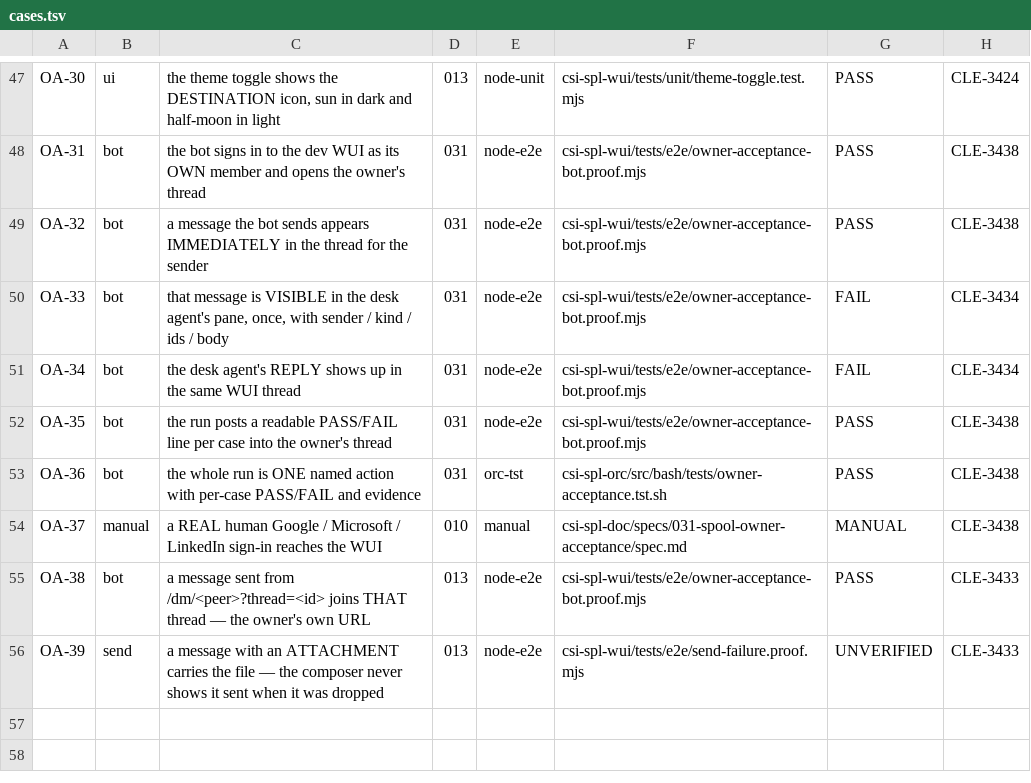
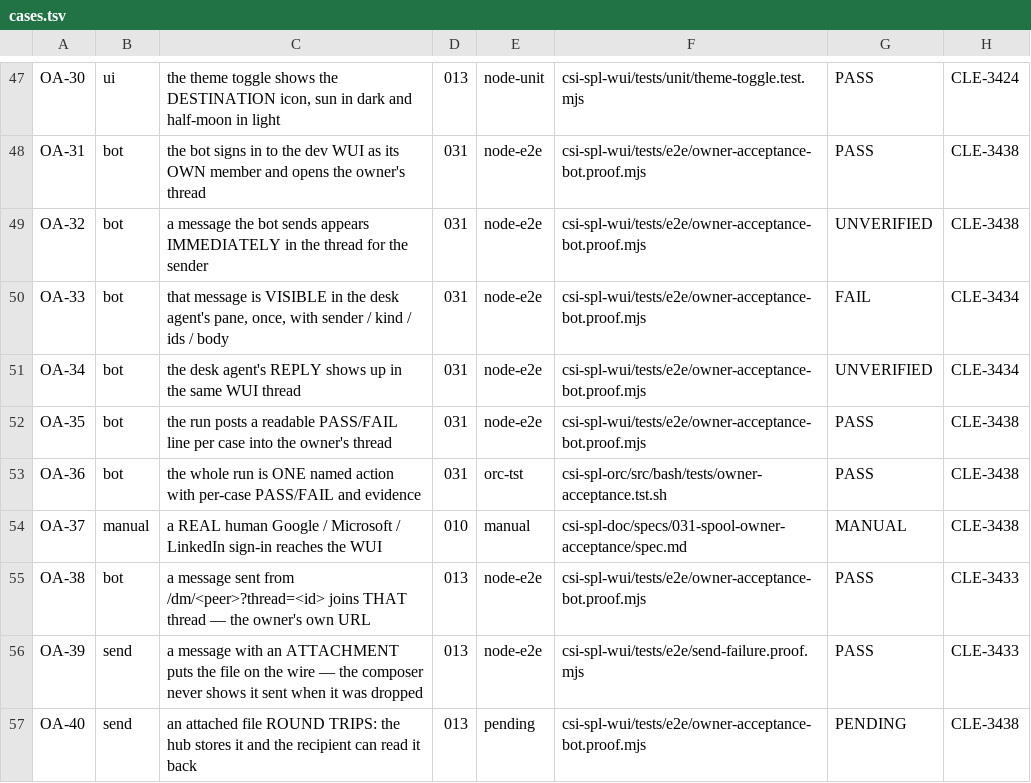
Before and after one commit to csitea/csi-spl, a TSV file: csi-spl-doc/specs/031-spool-owner-acceptance/cases.tsv, drawn as a sheet; only a part is shown, gaps mark what is left out.

Commit message:
doc(031): OA-39 PASS on CLE-3433's numbers, and OA-40 for the half they do not prove
The attachment pair, deployed bb20552 -> 713d6a8, same held-back-frame script,
n=1 per route: lobby 1->1 (the control, unchanged), dm 0->1, channel 0->1.
The control is what makes it readable — a route that was already correct
stayed correct, so the two that moved moved because of the fix.

Ancestry checked rather than assumed, both directions: a3b703b is an ancestor
of the after-build, bb20552 an ancestor of the fix.

OA-40 is new and PENDING: CLE-3433 was explicit that the frame was held back,
so what is proven is that the CLIENT puts the file on the wire — not that the
hub stores it and the recipient reads it back. 'The file was sent' and 'the
file arrived' are different claims, and this register exists to stop exactly
that merge. Their other limit is recorded too: one 27-byte text file proves a
ref reaches a frame, not that a large or binary upload survives.

OA-32 and OA-34 drop to UNVERIFIED. Both were red at 16:35 on this lane's own
topHas bug, not on the system: the reply IS sent (rc 0, the outbox file
exists). Neither is claimed until it is re-measured with the fixed assert.

OA-38 keeps citing 7044c2e0, the build actually measured. CLE-3433 checked
'git merge-base --is-ancestor c689a52 7044c2e0' -> exit 0; pinning the row to
the later a3b703b would cite a build this lane never ran against.

The 16:35 run read pane_s 32 s against an owner budget of 0.3 s. Recorded as
'worth measuring properly' and NOT routed as work: it is n=1 and it is an
upper bound including this bot's own round trip, not an instrumented figure.
OA-14 stays with CLE-3435, whose harness should produce the real number.

```diff
--- a/csi-spl-doc/specs/031-spool-owner-acceptance/cases.tsv
+++ b/csi-spl-doc/specs/031-spool-owner-acceptance/cases.tsv
@@ -48,5 +48,5 @@ OA-30	ui	the theme toggle shows the DESTINATION icon, sun in dark and half-moon
 OA-31	bot	the bot signs in to the dev WUI as its OWN member and opens the owner's thread	031	node-e2e	csi-spl-wui/tests/e2e/owner-acceptance-bot.proof.mjs	PASS	CLE-3438
-OA-32	bot	a message the bot sends appears IMMEDIATELY in the thread for the sender	031	node-e2e	csi-spl-wui/tests/e2e/owner-acceptance-bot.proof.mjs	PASS	CLE-3438
+OA-32	bot	a message the bot sends appears IMMEDIATELY in the thread for the sender	031	node-e2e	csi-spl-wui/tests/e2e/owner-acceptance-bot.proof.mjs	UNVERIFIED	CLE-3438
 OA-33	bot	that message is VISIBLE in the desk agent's pane, once, with sender / kind / ids / body	031	node-e2e	csi-spl-wui/tests/e2e/owner-acceptance-bot.proof.mjs	FAIL	CLE-3434
-OA-34	bot	the desk agent's REPLY shows up in the same WUI thread	031	node-e2e	csi-spl-wui/tests/e2e/owner-acceptance-bot.proof.mjs	FAIL	CLE-3434
+OA-34	bot	the desk agent's REPLY shows up in the same WUI thread	031	node-e2e	csi-spl-wui/tests/e2e/owner-acceptance-bot.proof.mjs	UNVERIFIED	CLE-3434
 OA-35	bot	the run posts a readable PASS/FAIL line per case into the owner's thread	031	node-e2e	csi-spl-wui/tests/e2e/owner-acceptance-bot.proof.mjs	PASS	CLE-3438
@@ -55,2 +55,3 @@ OA-37	manual	a REAL human Google / Microsoft / LinkedIn sign-in reaches the WUI
 OA-38	bot	a message sent from /dm/<peer>?thread=<id> joins THAT thread — the owner's own URL	013	node-e2e	csi-spl-wui/tests/e2e/owner-acceptance-bot.proof.mjs	PASS	CLE-3433
-OA-39	send	a message with an ATTACHMENT carries the file — the composer never shows it sent when it was dropped	013	node-e2e	csi-spl-wui/tests/e2e/send-failure.proof.mjs	UNVERIFIED	CLE-3433
+OA-39	send	a message with an ATTACHMENT puts the file on the wire — the composer never shows it sent when it was dropped	013	node-e2e	csi-spl-wui/tests/e2e/send-failure.proof.mjs	PASS	CLE-3433
+OA-40	send	an attached file ROUND TRIPS: the hub stores it and the recipient can read it back	013	pending	csi-spl-wui/tests/e2e/owner-acceptance-bot.proof.mjs	PENDING	CLE-3438
```
Also changed, not shown: 1 other file.
